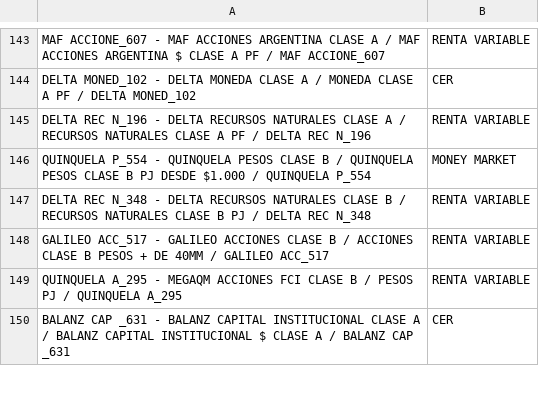
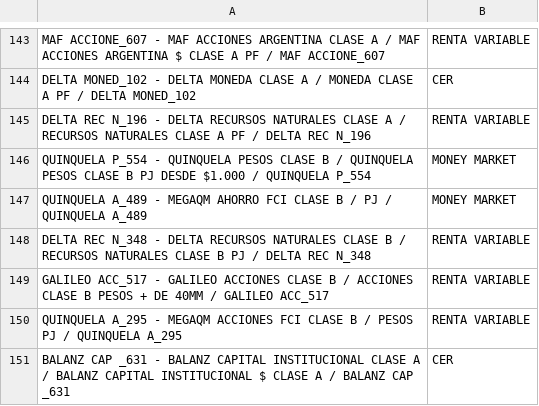
Before and after one commit to Agusmazzeo/Go-server, a CSV file: settings/configFiles/denominaciones.csv, drawn as a sheet; only a part is shown, gaps mark what is left out.

Commit message:
feat: Added new denominaciones.csv

```diff
--- a/settings/configFiles/denominaciones.csv
+++ b/settings/configFiles/denominaciones.csv
@@ -146,2 +146,3 @@ DELTA REC N_196 - DELTA RECURSOS NATURALES CLASE A / RECURSOS NATURALES CLASE A
 QUINQUELA P_554 - QUINQUELA PESOS CLASE B / QUINQUELA PESOS CLASE B PJ DESDE $1.000 / QUINQUELA P_554,MONEY MARKET
+QUINQUELA A_489 - MEGAQM AHORRO FCI CLASE B / PJ / QUINQUELA A_489,MONEY MARKET
 DELTA REC N_348 - DELTA RECURSOS NATURALES CLASE B / RECURSOS NATURALES CLASE B PJ / DELTA REC N_348,RENTA VARIABLE
```
Also changed, not shown: 1 other file.
